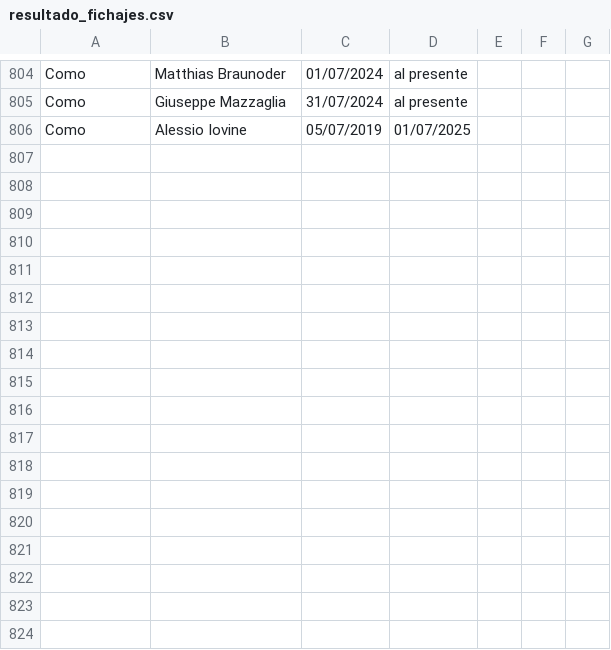
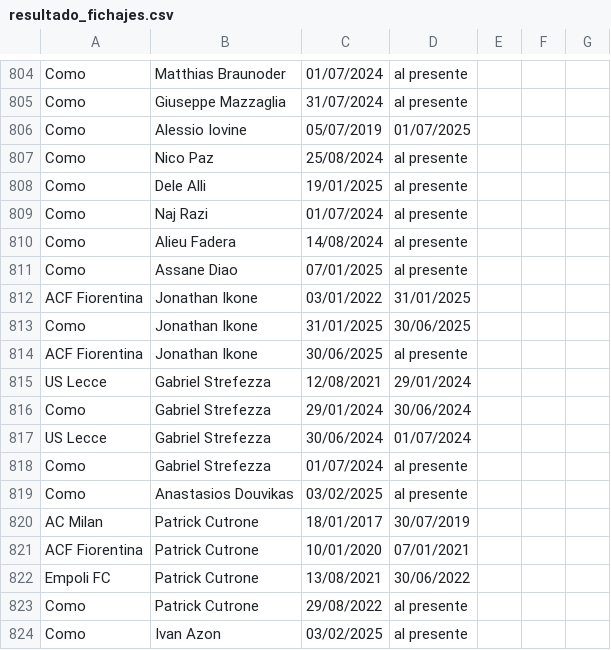
Before and after one commit to RaulM19/SerieA, a CSV file: resultado_fichajes.csv, drawn as a sheet; only a part is shown, gaps mark what is left out.

Commit message:
update como

```diff
--- a/resultado_fichajes.csv
+++ b/resultado_fichajes.csv
@@ -806 +806,19 @@ Como,Giuseppe Mazzaglia,31/07/2024,al presente
 Como,Alessio Iovine,05/07/2019,01/07/2025
+Como,Nico Paz,25/08/2024,al presente
+Como,Dele Alli,19/01/2025,al presente
+Como,Naj Razi,01/07/2024,al presente
+Como,Alieu Fadera,14/08/2024,al presente
+Como,Assane Diao,07/01/2025,al presente
+ACF Fiorentina,Jonathan Ikone,03/01/2022,31/01/2025
+Como,Jonathan Ikone,31/01/2025,30/06/2025
+ACF Fiorentina,Jonathan Ikone,30/06/2025,al presente
+US Lecce,Gabriel Strefezza,12/08/2021,29/01/2024
+Como,Gabriel Strefezza,29/01/2024,30/06/2024
+US Lecce,Gabriel Strefezza,30/06/2024,01/07/2024
+Como,Gabriel Strefezza,01/07/2024,al presente
+Como,Anastasios Douvikas,03/02/2025,al presente
+AC Milan,Patrick Cutrone,18/01/2017,30/07/2019
+ACF Fiorentina,Patrick Cutrone,10/01/2020,07/01/2021
+Empoli FC,Patrick Cutrone,13/08/2021,30/06/2022
+Como,Patrick Cutrone,29/08/2022,al presente
+Como,Ivan Azon,03/02/2025,al presente
```
Also changed, not shown: 1 other file.
